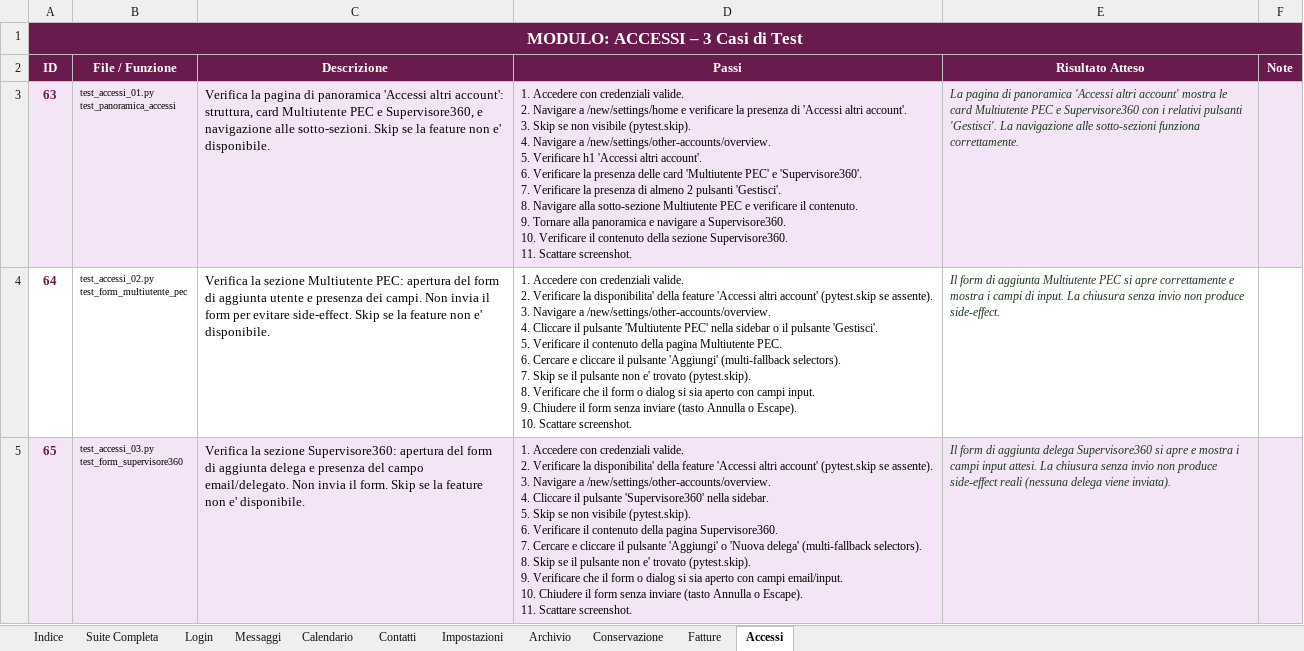
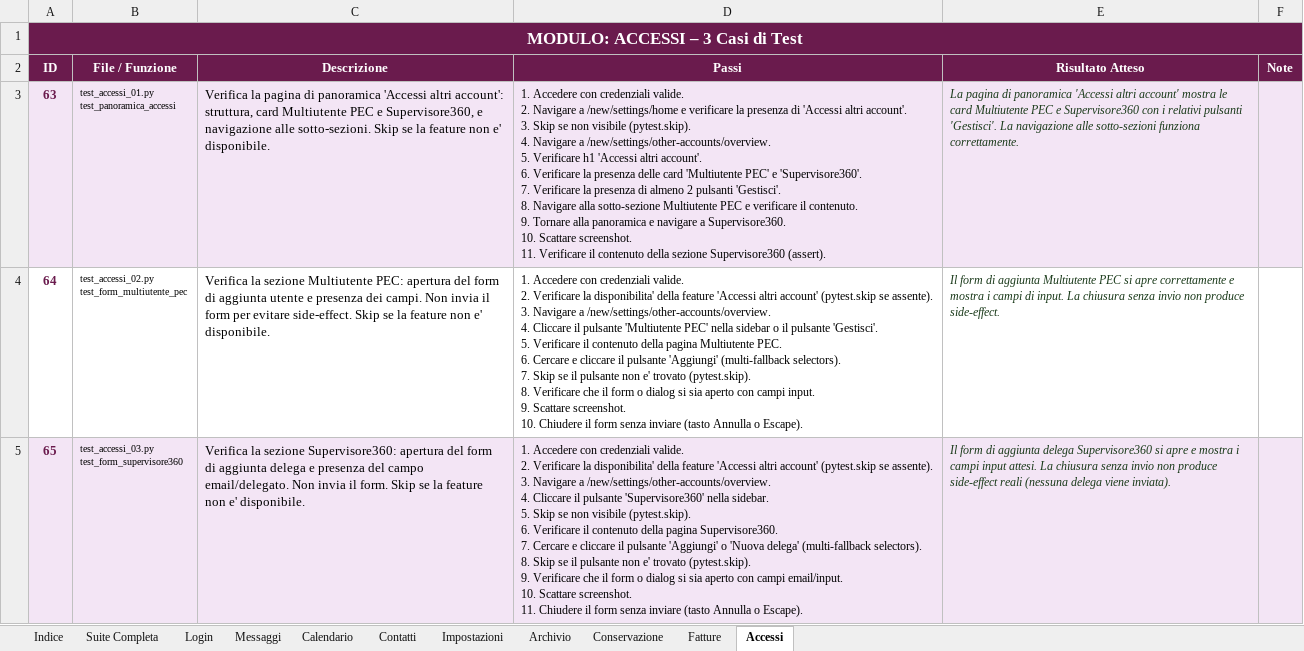
Before and after one commit to FranGalluccio/ARUBA_automation, an Excel workbook: suite_test_pec.xlsx, sheet Accessi, drawn as a sheet; values as stored, in another font and other column widths than the file's, no borders; ↵ is a line break in a cell; the diff names each change by its address in the sheet, - before the commit and + after, or states it on an @@ line.

```diff
--- a/suite_test_pec.xlsx (sheet Accessi)
+++ b/suite_test_pec.xlsx (sheet Accessi)
-D3 (Passi): …Supervisore360. ↵ 10. Verificare il contenuto della sezione Supervisore360. ↵ 11. Scattare screenshot.
+D3 (Passi): …Supervisore360. ↵ 10. Scattare screenshot. ↵ 11. Verificare il contenuto della sezione Supervisore360 (assert).
-D4 (Passi): …input. ↵ 9. Chiudere il form senza inviare (tasto Annulla o Escape). ↵ 10. Scattare screenshot.
+D4 (Passi): …input. ↵ 9. Scattare screenshot. ↵ 10. Chiudere il form senza inviare (tasto Annulla o Escape).
-D5 (Passi): …email/input. ↵ 10. Chiudere il form senza inviare (tasto Annulla o Escape). ↵ 11. Scattare screenshot.
+D5 (Passi): …email/input. ↵ 10. Scattare screenshot. ↵ 11. Chiudere il form senza inviare (tasto Annulla o Escape).
```
Also changed, not shown: sheet Suite Completa, sheet Messaggi, sheet Contatti, sheet Calendario, sheet Impostazioni, sheet Login, 3 more sheets, suite_test_pec_mobile.xlsx, suite_test_pel.xlsx, 3 other files.
